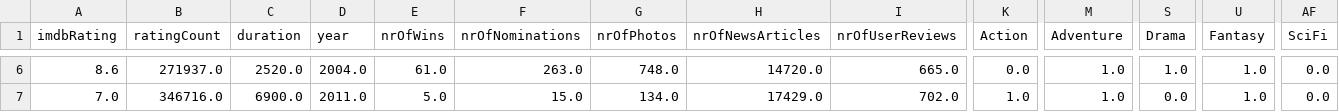
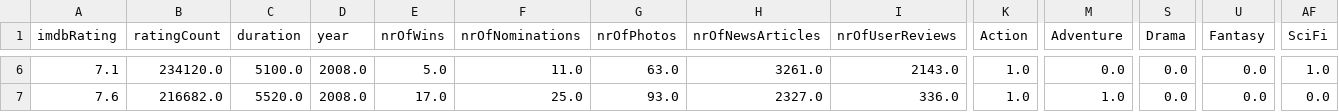
Before and after one commit to Varshith0811/Movie-Data-Analytics, a CSV file: data/temp.csv, drawn as a sheet; only a part is shown, gaps mark what is left out; the diff covers the shown part only; the diff names each change by its address in the sheet, - before the commit and + after, or states it on an @@ line.

```diff
--- a/data/temp.csv
+++ b/data/temp.csv
-A6 (imdbRating): 8.6
+A6 (imdbRating): 7.1
-B6 (ratingCount): 271937.0
+B6 (ratingCount): 234120.0
-C6 (duration): 2520.0
+C6 (duration): 5100.0
-D6 (year): 2004.0
+D6 (year): 2008.0
-E6 (nrOfWins): 61.0
+E6 (nrOfWins): 5.0
-F6 (nrOfNominations): 263.0
+F6 (nrOfNominations): 11.0
-G6 (nrOfPhotos): 748.0
+G6 (nrOfPhotos): 63.0
-H6 (nrOfNewsArticles): 14720.0
+H6 (nrOfNewsArticles): 3261.0
-I6 (nrOfUserReviews): 665.0
+I6 (nrOfUserReviews): 2143.0
-K6 (Action): 0.0
+K6 (Action): 1.0
-M6 (Adventure): 1.0
+M6 (Adventure): 0.0
-S6 (Drama): 1.0
+S6 (Drama): 0.0
-U6:U7 (Fantasy): 1.0
+U6:U7 (Fantasy): 0.0
-AF6 (SciFi): 0.0
+AF6 (SciFi): 1.0
-A7 (imdbRating): 7.0
+A7 (imdbRating): 7.6
-B7 (ratingCount): 346716.0
+B7 (ratingCount): 216682.0
-C7 (duration): 6900.0
+C7 (duration): 5520.0
-D7 (year): 2011.0
+D7 (year): 2008.0
-E7 (nrOfWins): 5.0
+E7 (nrOfWins): 17.0
-F7 (nrOfNominations): 15.0
+F7 (nrOfNominations): 25.0
-G7 (nrOfPhotos): 134.0
+G7 (nrOfPhotos): 93.0
-H7 (nrOfNewsArticles): 17429.0
+H7 (nrOfNewsArticles): 2327.0
-I7 (nrOfUserReviews): 702.0
+I7 (nrOfUserReviews): 336.0
```
Also changed, not shown: 48 edited cells elsewhere in this file, 3 other files.
